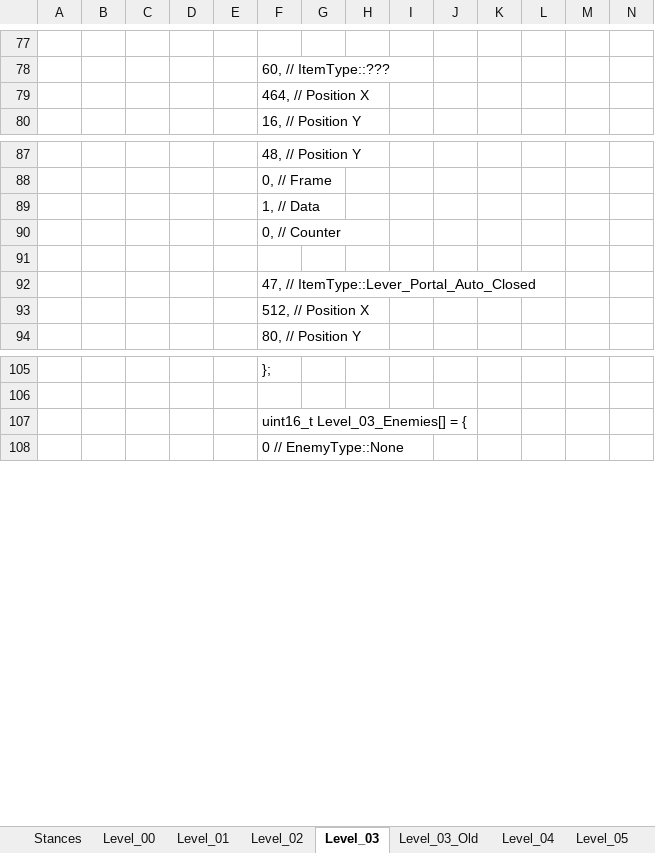
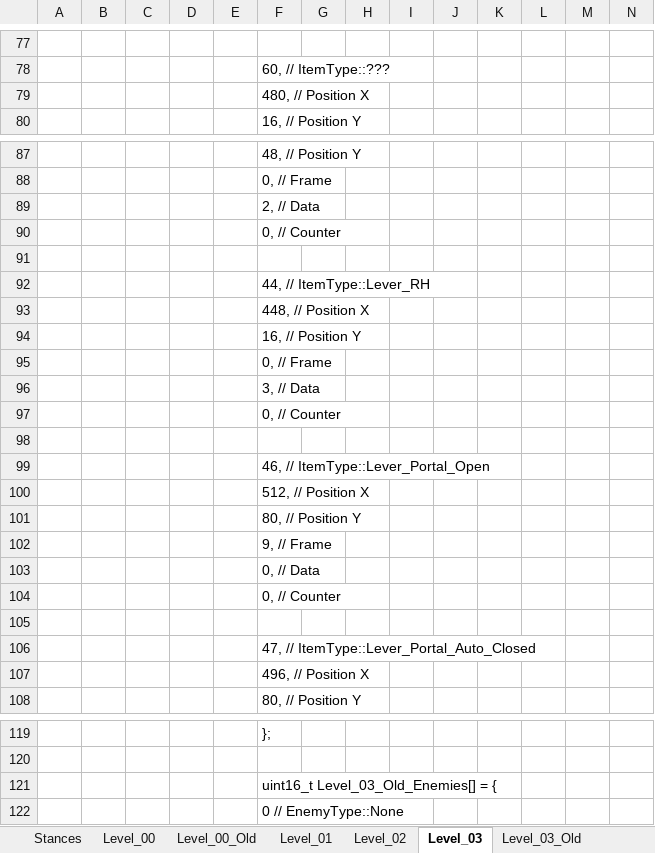
Before and after one commit to Press-Play-On-Tape/ChakanaChallenge, an Excel workbook: Arrays.xlsm, sheet Level_03, drawn as a sheet; only a part is shown, gaps mark what is left out; values as stored, in another font and other column widths than the file's, no borders; charts and pictures not drawn; addresses are those after the commit; rows hold the shown columns only; the diff covers the shown part only; the diff names each change by its address in the sheet, - before the commit and + after, or states it on an @@ line.

```diff
--- a/Arrays.xlsm (sheet Level_03)
+++ b/Arrays.xlsm (sheet Level_03)
+sheet tab: Level_00_Old
-F79: 464, // Position X
+F79: 480, // Position X
-F89: 1, // Data
+F89: 2, // Data
+row 90:  |  |  |  |  | 0, // Counter
+row 91: (empty)
+row 92:  |  |  |  |  | 44, // ItemType::Lever_RH
+row 93:  |  |  |  |  | 448, // Position X
+row 94:  |  |  |  |  | 16, // Position Y
+row 95:  |  |  |  |  | 0, // Frame
+row 96:  |  |  |  |  | 3, // Data
+row 97:  |  |  |  |  | 0, // Counter
+row 98: (empty)
+row 99:  |  |  |  |  | 46, // ItemType::Lever_Portal_Open
+row 100:  |  |  |  |  | 512, // Position X
+row 101:  |  |  |  |  | 80, // Position Y
+row 102:  |  |  |  |  | 9, // Frame
+row 103:  |  |  |  |  | 0, // Data
-F107: 512, // Position X
+F107: 496, // Position X
-F121: uint16_t Level_03_Enemies[] = {
+F121: uint16_t Level_03_Old_Enemies[] = {
```
Also changed, not shown: 1 added row, 1 removed row and 16 edited cells elsewhere in this sheet, sheet Stances, sheet Level_03_Old, sheet Level_00, sheet Level_04, sheet Level_05, sheet Level_02, 1 more sheet, charts or pictures, 11 other files.
